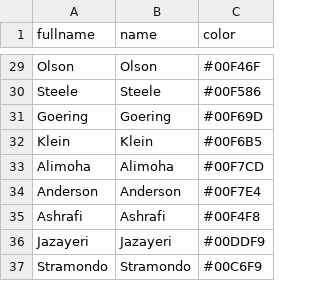
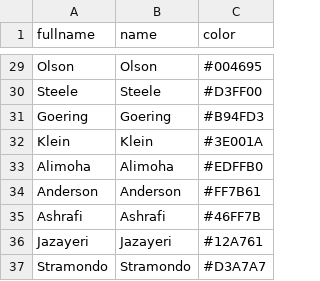
Before and after one commit to uwgridlab/Affinity, a CSV file: data/regions_old.csv, drawn as a sheet; only a part is shown, gaps mark what is left out; the diff covers the shown part only; the diff names each change by its address in the sheet, - before the commit and + after, or states it on an @@ line.

```diff
--- a/data/regions_old.csv
+++ b/data/regions_old.csv
-C29 (color): #00F46F
+C29 (color): #004695
-C30 (color): #00F586
+C30 (color): #D3FF00
-C31 (color): #00F69D
+C31 (color): #B94FD3
-C32 (color): #00F6B5
+C32 (color): #3E001A
-C33 (color): #00F7CD
+C33 (color): #EDFFB0
-C34 (color): #00F7E4
+C34 (color): #FF7B61
-C35 (color): #00F4F8
+C35 (color): #46FF7B
-C36 (color): #00DDF9
+C36 (color): #12A761
-C37 (color): #00C6F9
+C37 (color): #D3A7A7
```
Also changed, not shown: 27 edited cells elsewhere in this file.
